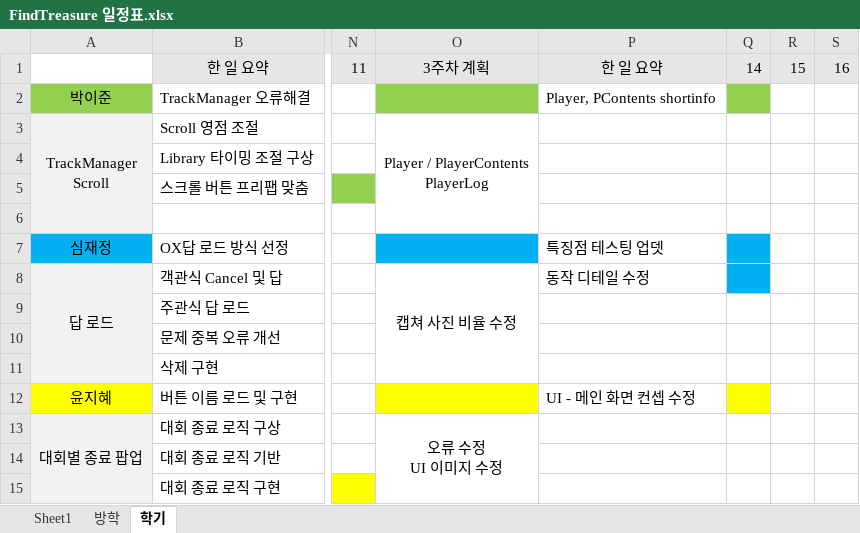
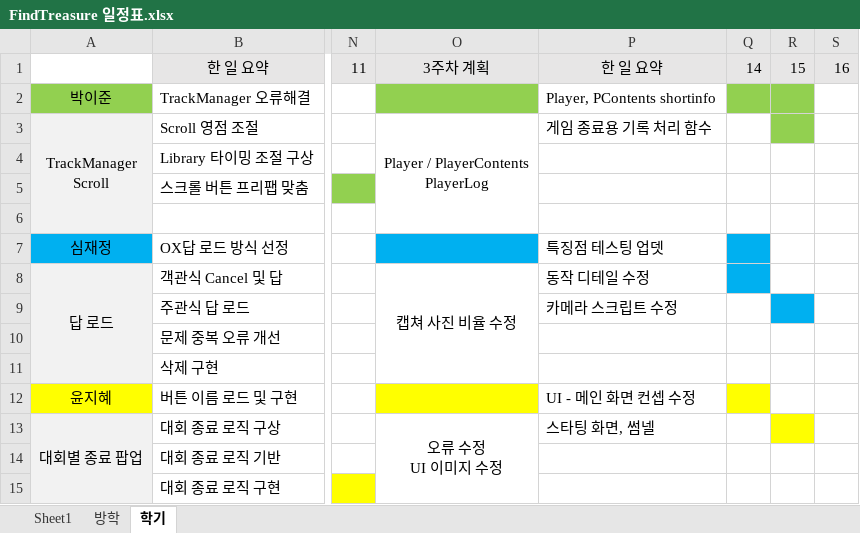
Before and after one commit to teamskh/REPORT, an Excel workbook: FindTreasure 일정표.xlsx, sheet 학기, drawn as a sheet; only a part is shown, gaps mark what is left out; values as stored, in another font and other column widths than the file's, no borders; the diff names each change by its address in the sheet, - before the commit and + after, or states it on an @@ line.

Commit message:
Update FindTreasure 일정표.xlsx

```diff
--- a/FindTreasure 일정표.xlsx (sheet 학기)
+++ b/FindTreasure 일정표.xlsx (sheet 학기)
-R2:R3 fill: none
+R2:R3 fill: #92D050
-P3: (empty)
+P3: 게임 종료용 기록 처리 함수
-P9: (empty)
+P9: 카메라 스크립트 수정
-R9 fill: none
+R9 fill: #00B0F0
-P13: (empty)
+P13: 스타팅 화면, 썸넬
-R13 fill: none
+R13 fill: #FFFF00
```
